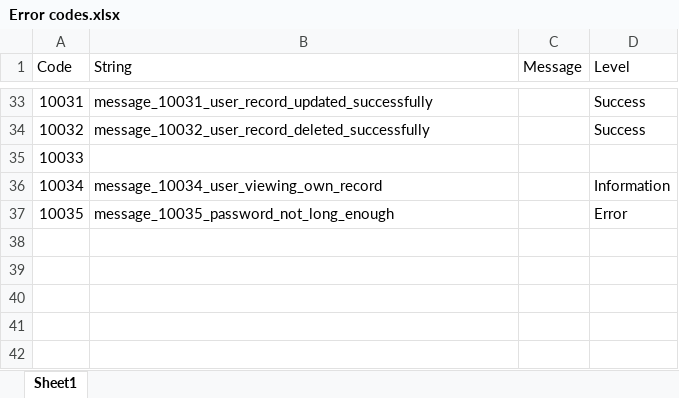
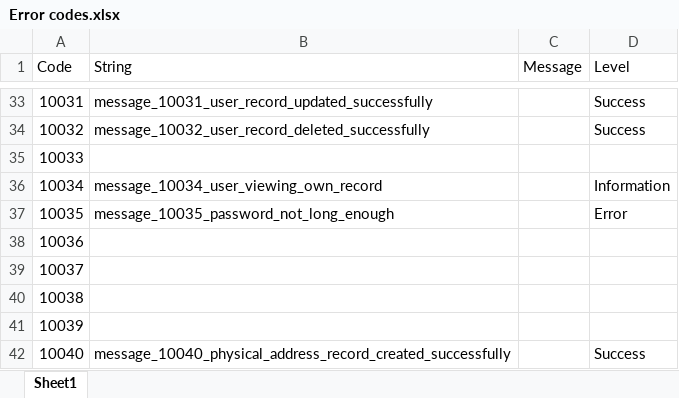
Before and after one commit to chiefmyron/tranquility, an Excel workbook: docs/Error codes.xlsx, sheet Sheet1, drawn as a sheet; only a part is shown, gaps mark what is left out; values as stored, in another font and other column widths than the file's, no borders; the diff names each change by its address in the sheet, - before the commit and + after, or states it on an @@ line.

Commit message:
Functionality for adding a new physical address

```diff
--- a/docs/Error codes.xlsx (sheet Sheet1)
+++ b/docs/Error codes.xlsx (sheet Sheet1)
+row 38: 10036
+row 39: 10037
+row 40: 10038
+row 41: 10039
+row 42: 10040 | message_10040_physical_address_record_created_successfully |  | Success
```
Also changed, not shown: 15 other files.
